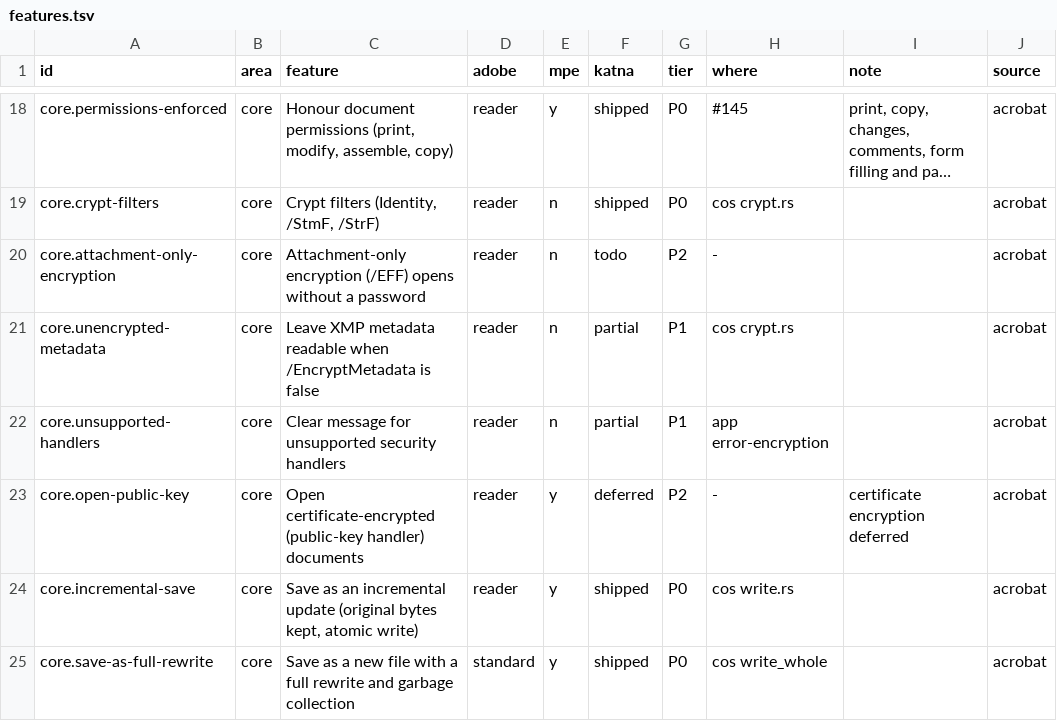
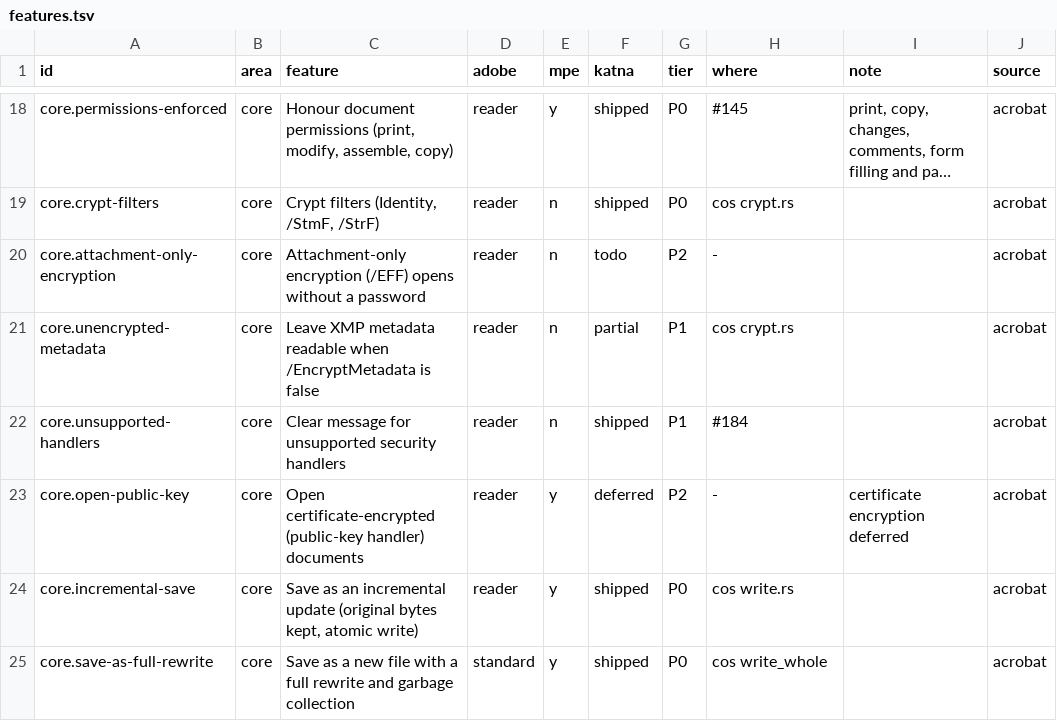
Before and after one commit to QuakeString/katna-pdf, a TSV file: parity/features.tsv, drawn as a sheet; only a part is shown, gaps mark what is left out; long unchanged cells end in ….

```diff
--- a/parity/features.tsv
+++ b/parity/features.tsv
@@ -21,3 +21,3 @@ core.attachment-only-encryption	core	Attachment-only encryption (/EFF) opens wit
 core.unencrypted-metadata	core	Leave XMP metadata readable when /EncryptMetadata is false	reader	n	partial	P1	cos crypt.rs		acrobat
-core.unsupported-handlers	core	Clear message for unsupported security handlers	reader	n	partial	P1	app error-encryption		acrobat
+core.unsupported-handlers	core	Clear message for unsupported security handlers	reader	n	shipped	P1	#184		acrobat
 core.open-public-key	core	Open certificate-encrypted (public-key handler) documents	reader	y	deferred	P2	-	certificate encryption deferred	acrobat
```
Also changed, not shown: 7 other files.
